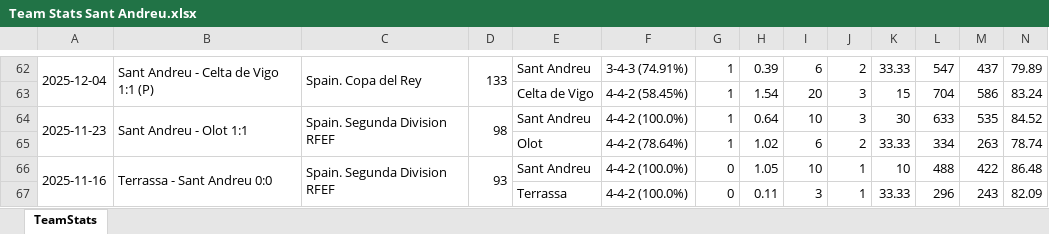
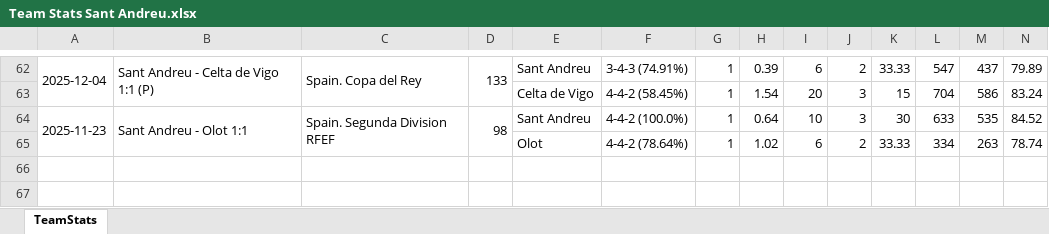
Before and after one commit to vceazurita-ship-it/Real-Madrid-Castilla-26-27, an Excel workbook: public/data/wys/Team Stats Sant Andreu.xlsx, sheet TeamStats, drawn as a sheet; only a part is shown, gaps mark what is left out; values as stored, in another font and other column widths than the file's, no borders; rows hold the shown columns only; the diff names each change by its address in the sheet, - before the commit and + after, or states it on an @@ line.

```diff
--- a/public/data/wys/Team Stats Sant Andreu.xlsx (sheet TeamStats)
+++ b/public/data/wys/Team Stats Sant Andreu.xlsx (sheet TeamStats)
-row 66: 2025-11-16 | Terrassa - Sant Andreu 0:0 | Spain. Segunda Division RFEF | 93 | Sant Andreu | 4-4-2 (100.0%) | 0 | 1.05 | 10 | 1 | 10 | 488 | 422 | 86.48
-row 67:  |  |  |  | Terrassa | 4-4-2 (100.0%) | 0 | 0.11 | 3 | 1 | 33.33 | 296 | 243 | 82.09
```
Also changed, not shown: public/data/wys/Team Stats Algeciras.xlsx, public/data/wys/Team Stats Antequera.xlsx, 6 other files.
